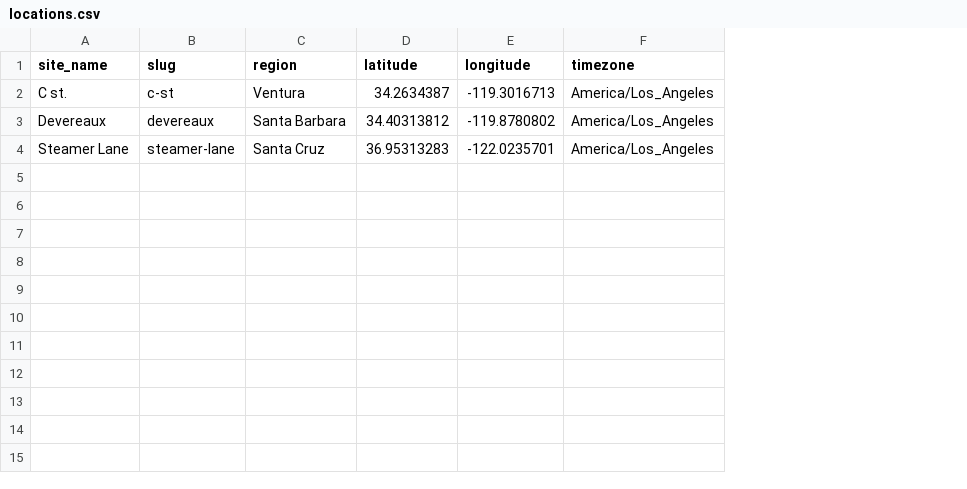
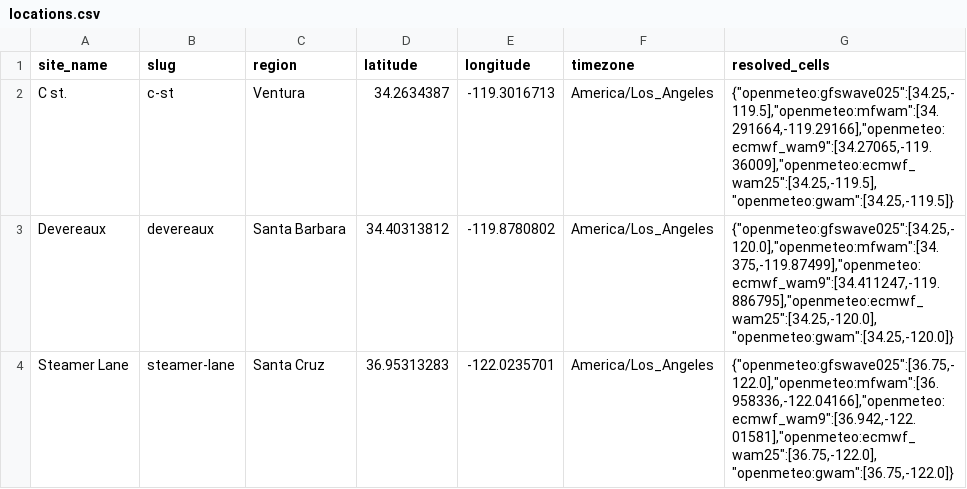
Before and after one commit to Surflie-Forecast/surflie_app, a CSV file: data/locations.csv, drawn as a sheet; the diff names each change by its address in the sheet, - before the commit and + after, or states it on an @@ line.

Commit message:
updated extraction data using batches

```diff
--- a/data/locations.csv
+++ b/data/locations.csv
+column G (resolved_cells), rows 2-4: {"openmeteo:gfswave025":[34.25,-119.5],"openmeteo:mfwam":[34.291664,-119.29166],"openmeteo:ecmwf_wam9":[34.27065,-119.36009],"openmeteo:ecmwf_wam25":[34.25,-119.5],"openmeteo:gwam":[34.25,-119.5]} | {"openmeteo:gfswave025":[34.25,-120.0],"openmeteo:mfwam":[34.375,-119.87499],"openmeteo:ecmwf_wam9":[34.411247,-119.886795],"openmeteo:ecmwf_wam25":[34.25,-120.0],"openmeteo:gwam":[34.25,-120.0]} | {"openmeteo:gfswave025":[36.75,-122.0],"openmeteo:mfwam":[36.958336,-122.04166],"openmeteo:ecmwf_wam9":[36.942,-122.01581],"openmeteo:ecmwf_wam25":[36.75,-122.0],"openmeteo:gwam":[36.75,-122.0]}
```
Also changed, not shown: 5 other files.
